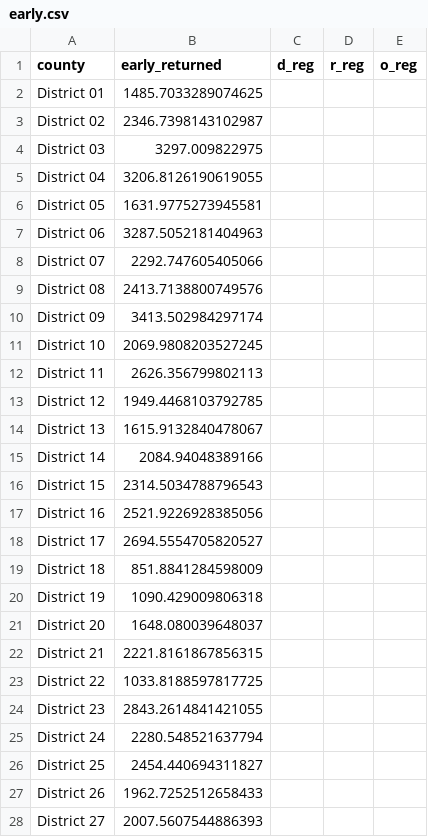
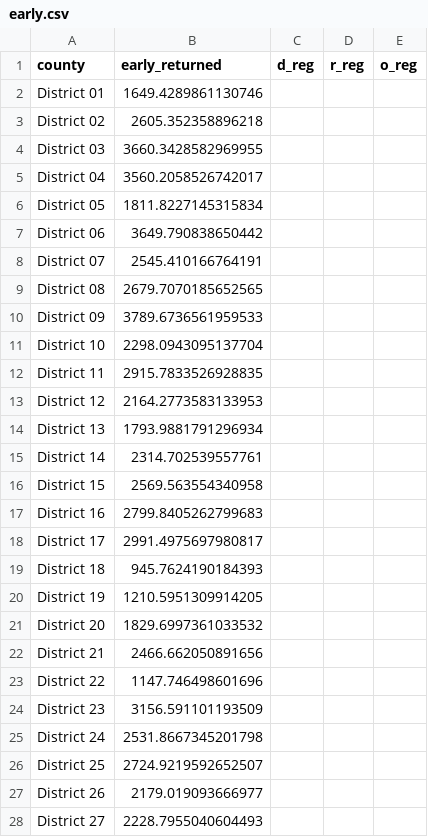
Before and after one commit to danbaer0413-cpu/election-needle, a CSV file: data/AK/governor/early.csv, drawn as a sheet; only a part is shown; the diff covers the shown part only.

```diff
--- a/data/AK/governor/early.csv
+++ b/data/AK/governor/early.csv
@@ -1,28 +1,28 @@
 county,early_returned,d_reg,r_reg,o_reg
-District 01,1485.7033289074625,,,
-District 02,2346.7398143102987,,,
-District 03,3297.009822975,,,
-District 04,3206.8126190619055,,,
-District 05,1631.9775273945581,,,
-District 06,3287.5052181404963,,,
-District 07,2292.747605405066,,,
-District 08,2413.7138800749576,,,
-District 09,3413.502984297174,,,
-District 10,2069.9808203527245,,,
-District 11,2626.356799802113,,,
-District 12,1949.4468103792785,,,
-District 13,1615.9132840478067,,,
-District 14,2084.94048389166,,,
-District 15,2314.5034788796543,,,
-District 16,2521.9226928385056,,,
-District 17,2694.5554705820527,,,
-District 18,851.8841284598009,,,
-District 19,1090.429009806318,,,
-District 20,1648.080039648037,,,
-District 21,2221.8161867856315,,,
-District 22,1033.8188597817725,,,
-District 23,2843.2614841421055,,,
-District 24,2280.548521637794,,,
-District 25,2454.440694311827,,,
-District 26,1962.7252512658433,,,
-District 27,2007.5607544886393,,,
+District 01,1649.4289861130746,,,
+District 02,2605.352358896218,,,
+District 03,3660.3428582969955,,,
+District 04,3560.2058526742017,,,
+District 05,1811.8227145315834,,,
+District 06,3649.790838650442,,,
+District 07,2545.410166764191,,,
+District 08,2679.7070185652565,,,
+District 09,3789.6736561959533,,,
+District 10,2298.0943095137704,,,
+District 11,2915.7833526928835,,,
+District 12,2164.2773583133953,,,
+District 13,1793.9881791296934,,,
+District 14,2314.702539557761,,,
+District 15,2569.563554340958,,,
+District 16,2799.8405262799683,,,
+District 17,2991.4975697980817,,,
+District 18,945.7624190184393,,,
+District 19,1210.5951309914205,,,
+District 20,1829.6997361033532,,,
+District 21,2466.662050891656,,,
+District 22,1147.746498601696,,,
+District 23,3156.591101193509,,,
+District 24,2531.8667345201798,,,
+District 25,2724.9219592652507,,,
+District 26,2179.019093666977,,,
+District 27,2228.7955040604493,,,
```
Also changed, not shown: 14 edited cells elsewhere in this file, data/FL/governor/early.csv, data/FL/u-s-senate-special/early.csv, 7 other files.
